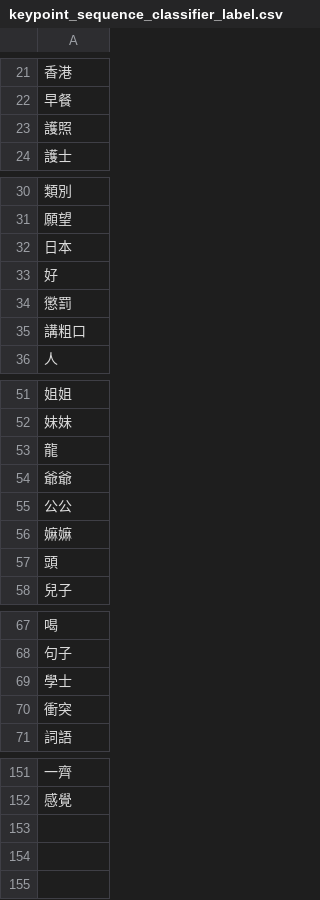
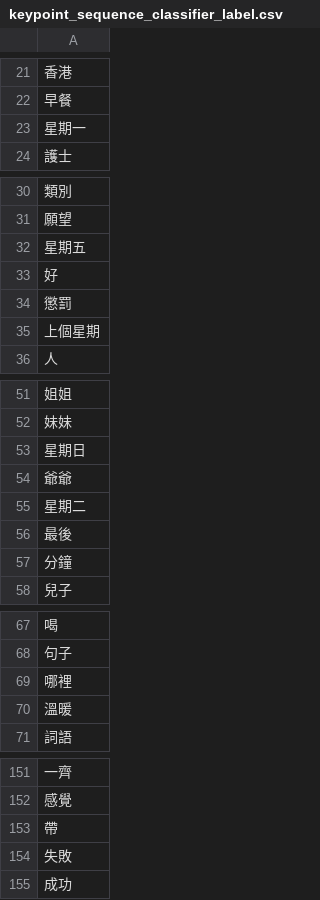
Before and after one commit to Tom-2333/FYP-SignLanguage, a CSV file: cv_hands/Word-Label/keypoint_sequence_classifier_label.csv, drawn as a sheet; only a part is shown, gaps mark what is left out; the diff covers the shown part only; the diff names each change by its address in the sheet, - before the commit and + after, or states it on an @@ line.

```diff
--- a/cv_hands/Word-Label/keypoint_sequence_classifier_label.csv
+++ b/cv_hands/Word-Label/keypoint_sequence_classifier_label.csv
-A23: 護照
+A23: 星期一
-A32: 日本
+A32: 星期五
-A35: 講粗口
+A35: 上個星期
-A53: 龍
+A53: 星期日
-A55: 公公
+A55: 星期二
-A56: 嫲嫲
+A56: 最後
-A57: 頭
+A57: 分鐘
-A69: 學士
+A69: 哪裡
-A70: 衝突
+A70: 溫暖
+row 153: 帶
+row 154: 失敗
+row 155: 成功
```
Also changed, not shown: 2 edited cells elsewhere in this file, cv_hands/Word-Label/keypoint_classifier_label.csv, 11 other files.
